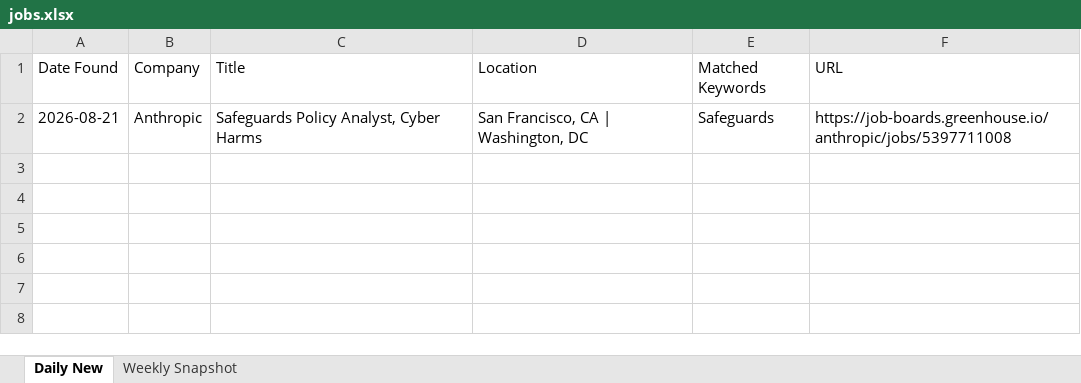
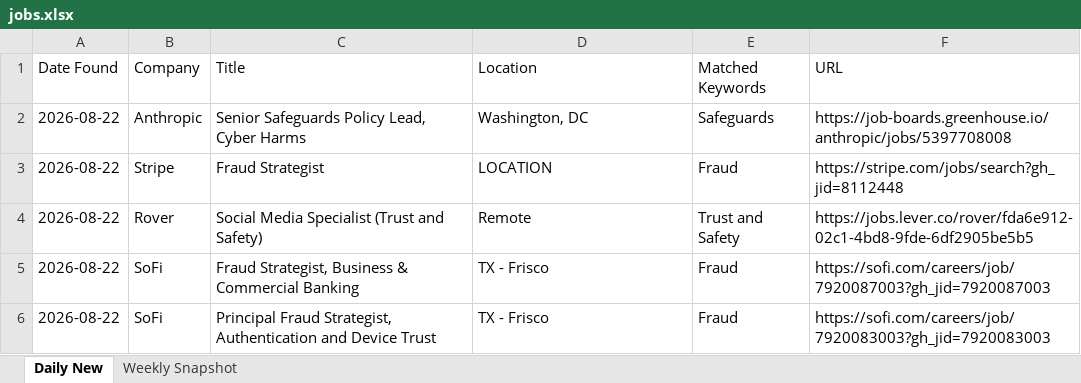
Before and after one commit to Aaradhyaa717/JobAgent, an Excel workbook: data/jobs.xlsx, sheet Daily New, drawn as a sheet; values as stored, in another font and other column widths than the file's, no borders; the diff names each change by its address in the sheet, - before the commit and + after, or states it on an @@ line.

```diff
--- a/data/jobs.xlsx (sheet Daily New)
+++ b/data/jobs.xlsx (sheet Daily New)
-A2 (Date Found): 2026-08-21
+A2 (Date Found): 2026-08-22
-C2 (Title): Safeguards Policy Analyst, Cyber Harms
+C2 (Title): Senior Safeguards Policy Lead, Cyber Harms
-D2 (Location): San Francisco, CA | Washington, DC
+D2 (Location): Washington, DC
-F2 (URL): https://job-boards.greenhouse.io/anthropic/jobs/5397711008
+F2 (URL): https://job-boards.greenhouse.io/anthropic/jobs/5397708008
+row 3: 2026-08-22 | Stripe | Fraud Strategist | LOCATION | Fraud | https://stripe.com/jobs/search?gh_jid=8112448
+row 4: 2026-08-22 | Rover | Social Media Specialist (Trust and Safety) | Remote | Trust and Safety | https://jobs.lever.co/rover/fda6e912-02c1-4bd8-9fde-6df2905be5b5
+row 5: 2026-08-22 | SoFi | Fraud Strategist, Business & Commercial Banking | TX - Frisco | Fraud | https://sofi.com/careers/job/7920087003?gh_jid=7920087003
+row 6: 2026-08-22 | SoFi | Principal Fraud Strategist, Authentication and Device Trust | TX - Frisco | Fraud | https://sofi.com/careers/job/7920083003?gh_jid=7920083003
```
Also changed, not shown: 1 other file.
